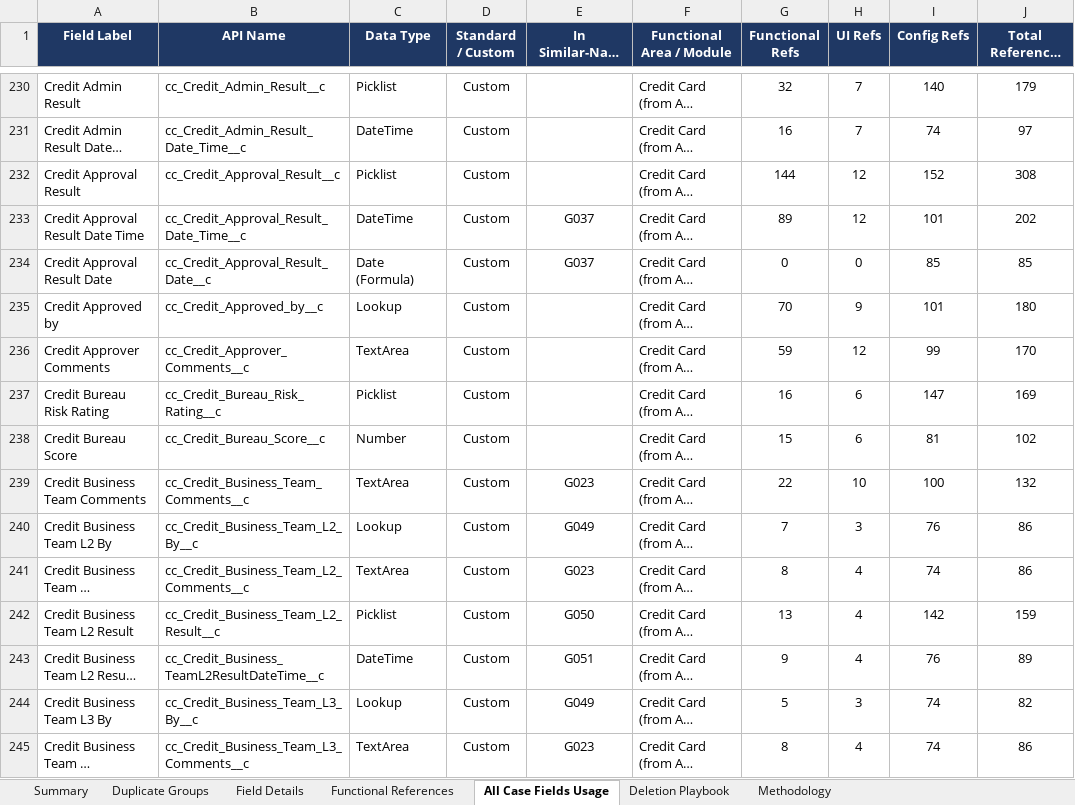
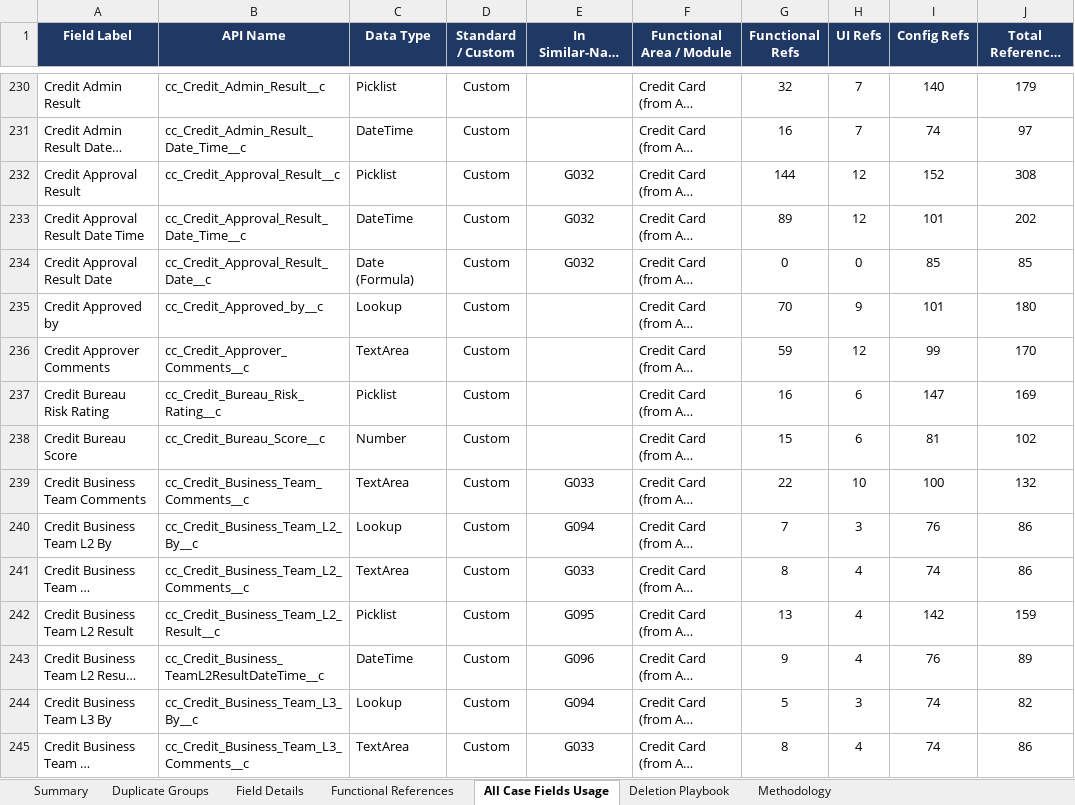
Before and after one commit to Jahangeer-Khazi/UAT-Project-06Oct2026, an Excel workbook: reports/Case_Similar_Fields_Analysis.xlsx, sheet All Case Fields Usage, drawn as a sheet; only a part is shown, gaps mark what is left out; long unchanged cells end in …; values as stored, in another font and other column widths than the file's, no borders; charts and pictures and conditional formats not drawn; the diff covers the shown part only; the diff names each change by its address in the sheet, - before the commit and + after, or states it on an @@ line.

```diff
--- a/reports/Case_Similar_Fields_Analysis.xlsx (sheet All Case Fields Usage)
+++ b/reports/Case_Similar_Fields_Analysis.xlsx (sheet All Case Fields Usage)
-E232 (In Similar-Name Group): (empty)
+E232 (In Similar-Name Group): G032
-E233:E234 (In Similar-Name Group): G037
+E233:E234 (In Similar-Name Group): G032
-E239 (In Similar-Name Group): G023
+E239 (In Similar-Name Group): G033
-E240 (In Similar-Name Group): G049
+E240 (In Similar-Name Group): G094
-E241 (In Similar-Name Group): G023
+E241 (In Similar-Name Group): G033
-E242 (In Similar-Name Group): G050
+E242 (In Similar-Name Group): G095
-E243 (In Similar-Name Group): G051
+E243 (In Similar-Name Group): G096
-E244 (In Similar-Name Group): G049
+E244 (In Similar-Name Group): G094
-E245 (In Similar-Name Group): G023
+E245 (In Similar-Name Group): G033
```
Also changed, not shown: 226 edited cells elsewhere in this sheet, sheet Functional References, sheet Field Details, sheet Duplicate Groups, sheet Summary, sheet Methodology, formulas that keep their value, 2 other files.
